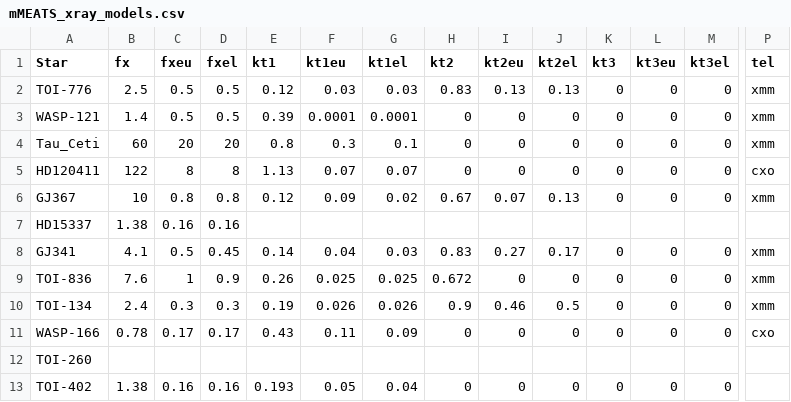
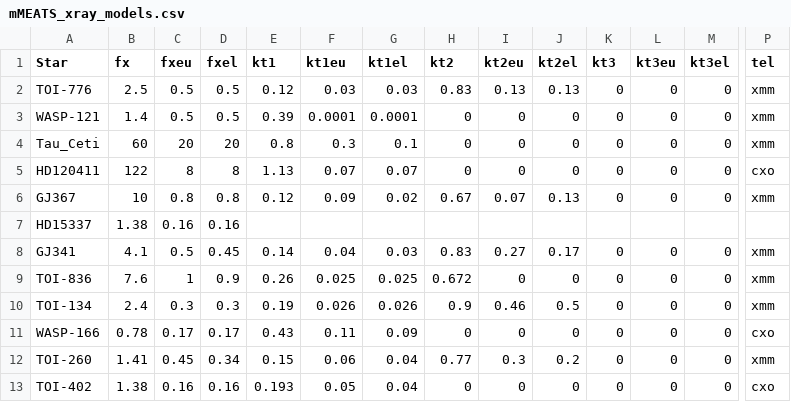
Before and after one commit to davidjwilson/JWST-UV-SEDs, a CSV file: x-ray/mMEATS_xray_models.csv, drawn as a sheet; only a part is shown, gaps mark what is left out; the diff covers the shown part only; the diff names each change by its address in the sheet, - before the commit and + after, or states it on an @@ line.

```diff
--- a/x-ray/mMEATS_xray_models.csv
+++ b/x-ray/mMEATS_xray_models.csv
-B12 (fx): (empty)
+B12 (fx): 1.41
-C12 (fxeu): (empty)
+C12 (fxeu): 0.45
-D12 (fxel): (empty)
+D12 (fxel): 0.34
-E12 (kt1): (empty)
+E12 (kt1): 0.15
-F12 (kt1eu): (empty)
+F12 (kt1eu): 0.06
-G12 (kt1el): (empty)
+G12 (kt1el): 0.04
-H12 (kt2): (empty)
+H12 (kt2): 0.77
-I12 (kt2eu): (empty)
+I12 (kt2eu): 0.3
-J12 (kt2el): (empty)
+J12 (kt2el): 0.2
-K12 (kt3): (empty)
+K12 (kt3): 0
-L12 (kt3eu): (empty)
+L12 (kt3eu): 0
-M12 (kt3el): (empty)
+M12 (kt3el): 0
-P12 (tel): (empty)
+P12 (tel): xmm
-P13 (tel): (empty)
+P13 (tel): cxo
```
Also changed, not shown: 2 edited cells elsewhere in this file, linelists/espind.csv, linelists/k2-141.csv, 21 other files.
